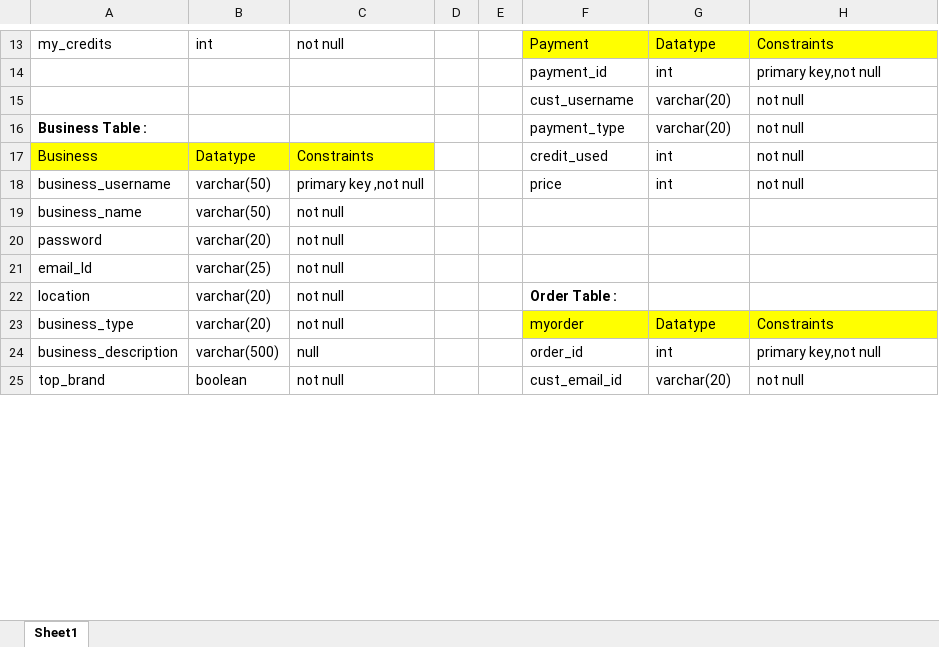
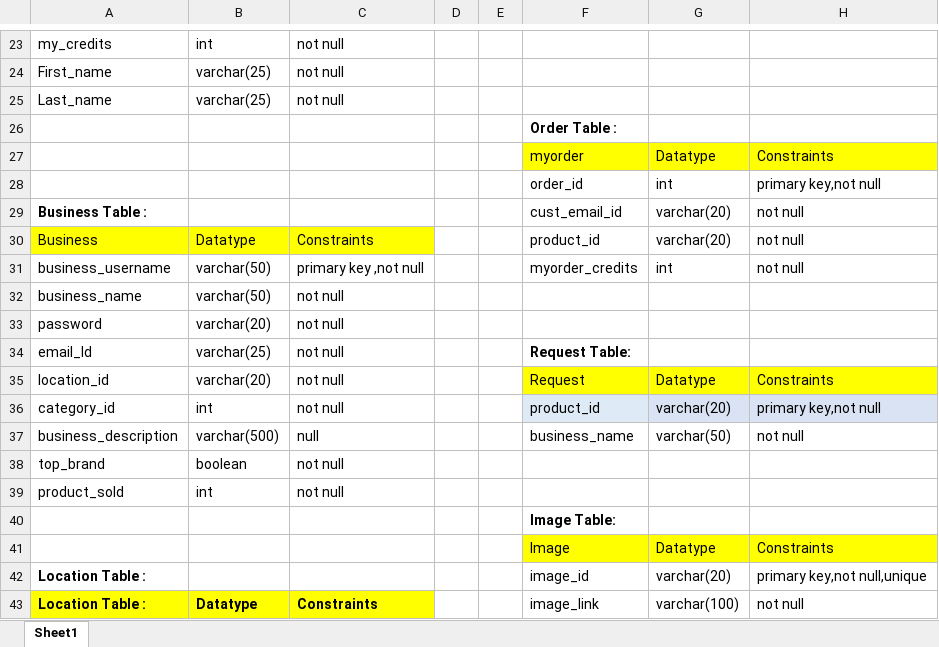
Before and after one commit to toothsy/HyperMarket, an Excel workbook: DataBase Table.xlsx, sheet Sheet1, drawn as a sheet; only a part is shown, gaps mark what is left out; values as stored, in another font and other column widths than the file's, no borders; table styles not drawn; removed rows and columns are numbered as before the commit, all else as after; the diff covers the shown part only; the diff names each change by its address in the sheet, - before the commit and + after, or states it on an @@ line.

```diff
--- a/DataBase Table.xlsx (sheet Sheet1)
+++ b/DataBase Table.xlsx (sheet Sheet1)
-F23: Payment
+F23: (empty)
-F23:H23 fill: #FFFF00
+F23:H23 fill: none
-G23: Datatype
+G23: (empty)
-H23: Constraints
+H23: (empty)
+row 24: First_name | varchar(25) | not null
+row 25: Last_name | varchar(25) | not null
+row 26:  |  |  |  |  | Order Table :
+row 27:  |  |  |  |  | myorder | Datatype | Constraints
-F28: payment_id
+F28: order_id
-row 15:  |  |  |  |  | cust_username | varchar(20) | not null
-F29: payment_type
+F29: cust_email_id
-F30: credit_used
+F30: product_id
-G30: int
+G30: varchar(20)
-F31: price
+F31: myorder_credits
-F34: (empty)
+F34: Request Table:
-row 22: location | varchar(20) | not null |  |  | Order Table :
-A35: business_type
+A35: location_id
-F35: myorder
+F35: Request
+row 36: category_id | int | not null |  |  | product_id | varchar(20) | primary key,not null
-F37: order_id
+F37: business_name
-G37: int
+G37: varchar(50)
-H37: primary key,not null
+H37: not null
-F38: cust_email_id
+F38: (empty)
-G38: varchar(20)
+G38: (empty)
-H38: not null
+H38: (empty)
+row 39: product_sold | int | not null
+row 40:  |  |  |  |  | Image Table:
+row 41:  |  |  |  |  | Image | Datatype | Constraints
+row 42: Location Table : |  |  |  |  | image_id | varchar(20) | primary key,not null,unique
+row 43: Location Table : | Datatype | Constraints |  |  | image_link | varchar(100) | not null
```
Also changed, not shown: 49 added rows, 10 removed rows, 27 edited cells and cell formats elsewhere in this sheet.
